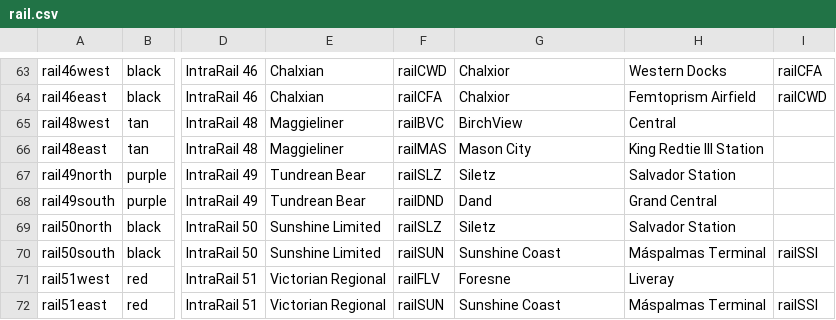
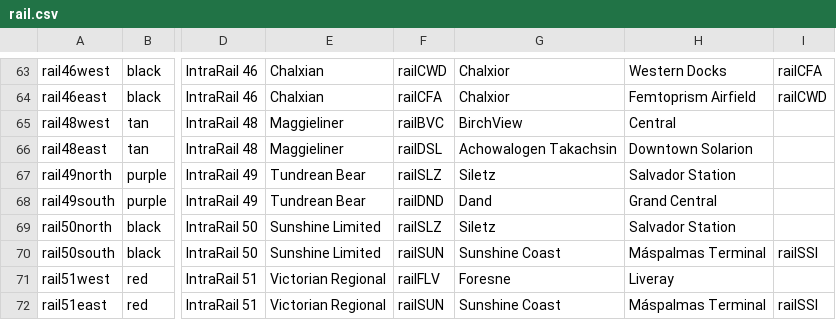
Before and after one commit to KittyCat11231/Feline-Holdings, a CSV file: src/intraroute/data/ui/routes/rail.csv, drawn as a sheet; only a part is shown, gaps mark what is left out; the diff names each change by its address in the sheet, - before the commit and + after, or states it on an @@ line.

```diff
--- a/src/intraroute/data/ui/routes/rail.csv
+++ b/src/intraroute/data/ui/routes/rail.csv
-F66: railMAS
+F66: railDSL
-G66: Mason City
+G66: Achowalogen Takachsin
-H66: King Redtie III Station
+H66: Downtown Solarion
```
Also changed, not shown: src/intraroute/data/pathfinding/rail.csv, src/intraroute/data/ui/stops/rail.csv, 3 other files.
